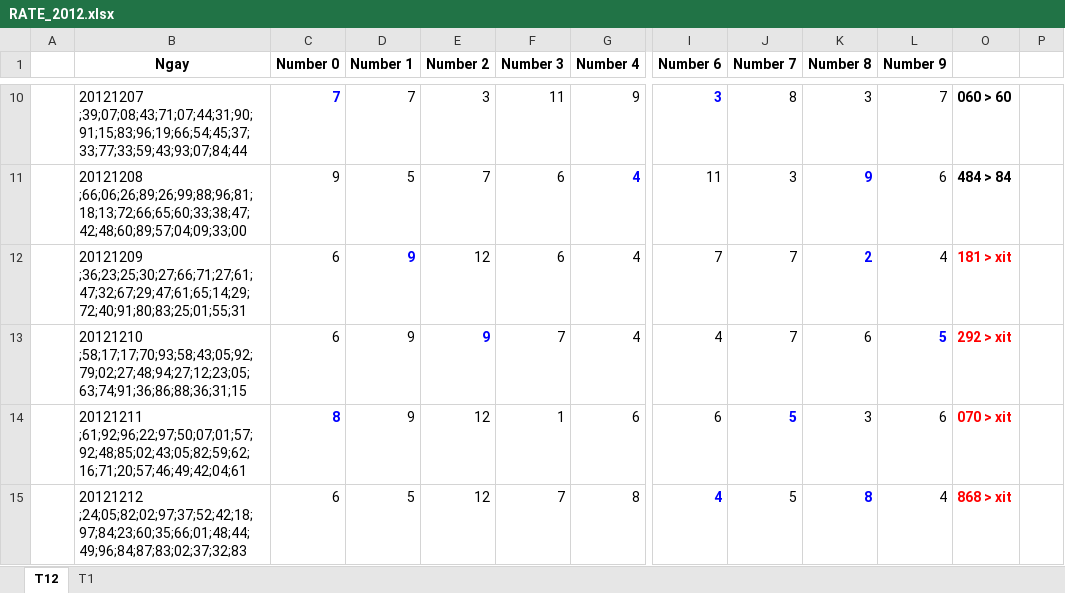
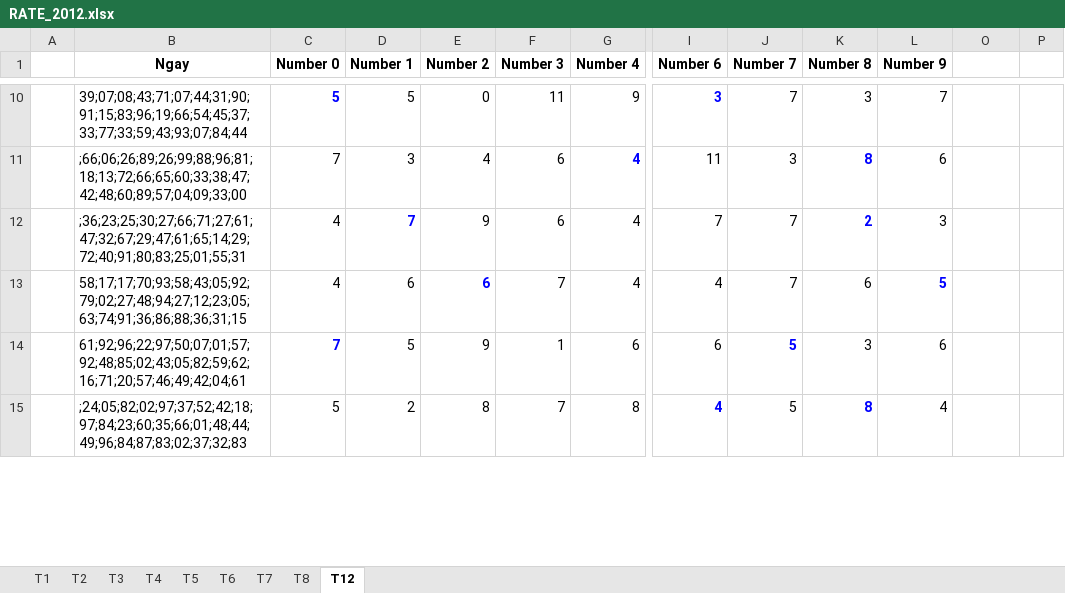
Before and after one commit to nampq/science, an Excel workbook: MakeMoney/Thong_Ke/xls/RATE_2012.xlsx, sheet T12, drawn as a sheet; only a part is shown, gaps mark what is left out; values as stored, in another font and other column widths than the file's, no borders; the diff covers the shown part only; the diff names each change by its address in the sheet, - before the commit and + after, or states it on an @@ line.

```diff
--- a/MakeMoney/Thong_Ke/xls/RATE_2012.xlsx (sheet T12)
+++ b/MakeMoney/Thong_Ke/xls/RATE_2012.xlsx (sheet T12)
+sheet tab: T2
+sheet tab: T3
+sheet tab: T4
+sheet tab: T5
+sheet tab: T6
+sheet tab: T7
+sheet tab: T8
@@ sheet tab order changed: T1 | T2 | T3 | T4 | T5 | T6 | T7 | T8 | T12 @@
-B10 (Ngay): 20121207 ;39;07;08;43;71;07;44;31;90;91;15;83;96;19;66;54;45;37;33;77;33;59;43;93;07;84;44
+B10 (Ngay): 39;07;08;43;71;07;44;31;90;91;15;83;96;19;66;54;45;37;33;77;33;59;43;93;07;84;44
-C10 (Number 0): 7
+C10 (Number 0): 5
-D10 (Number 1): 7
+D10 (Number 1): 5
-E10 (Number 2): 3
+E10 (Number 2): 0
-J10 (Number 7): 8
+J10 (Number 7): 7
-O10: 060 > 60
+O10: (empty)
-B11 (Ngay): 20121208 ;66;06;26;89;26;99;88;96;81;18;13;72;66;65;60;33;38;47;42;48;60;89;57;04;09;33;00
+B11 (Ngay): ;66;06;26;89;26;99;88;96;81;18;13;72;66;65;60;33;38;47;42;48;60;89;57;04;09;33;00
-C11 (Number 0): 9
+C11 (Number 0): 7
-D11 (Number 1): 5
+D11 (Number 1): 3
-E11 (Number 2): 7
+E11 (Number 2): 4
-K11 (Number 8): 9
+K11 (Number 8): 8
-O11: 484 > 84
+O11: (empty)
-B12 (Ngay): 20121209 ;36;23;25;30;27;66;71;27;61;47;32;67;29;47;61;65;14;29;72;40;91;80;83;25;01;55;31
+B12 (Ngay): ;36;23;25;30;27;66;71;27;61;47;32;67;29;47;61;65;14;29;72;40;91;80;83;25;01;55;31
-C12:C13 (Number 0): 6
+C12:C13 (Number 0): 4
-D12 (Number 1): 9
+D12 (Number 1): 7
-E12 (Number 2): 12
+E12 (Number 2): 9
-L12 (Number 9): 4
+L12 (Number 9): 3
-O12: 181 > xit
+O12: (empty)
-B13 (Ngay): 20121210 ;58;17;17;70;93;58;43;05;92;79;02;27;48;94;27;12;23;05;63;74;91;36;86;88;36;31;15
+B13 (Ngay): 58;17;17;70;93;58;43;05;92;79;02;27;48;94;27;12;23;05;63;74;91;36;86;88;36;31;15
-D13 (Number 1): 9
+D13 (Number 1): 6
-E13 (Number 2): 9
+E13 (Number 2): 6
-O13: 292 > xit
+O13: (empty)
-B14 (Ngay): 20121211 ;61;92;96;22;97;50;07;01;57;92;48;85;02;43;05;82;59;62;16;71;20;57;46;49;42;04;61
+B14 (Ngay): 61;92;96;22;97;50;07;01;57;92;48;85;02;43;05;82;59;62;16;71;20;57;46;49;42;04;61
-C14 (Number 0): 8
+C14 (Number 0): 7
-D14 (Number 1): 9
+D14 (Number 1): 5
-E14 (Number 2): 12
+E14 (Number 2): 9
-O14: 070 > xit
+O14: (empty)
-B15 (Ngay): 20121212 ;24;05;82;02;97;37;52;42;18;97;84;23;60;35;66;01;48;44;49;96;84;87;83;02;37;32;83
+B15 (Ngay): ;24;05;82;02;97;37;52;42;18;97;84;23;60;35;66;01;48;44;49;96;84;87;83;02;37;32;83
-C15 (Number 0): 6
+C15 (Number 0): 5
-D15 (Number 1): 5
+D15 (Number 1): 2
-E15 (Number 2): 12
+E15 (Number 2): 8
-O15: 868 > xit
+O15: (empty)
```
Also changed, not shown: 150 edited cells elsewhere in this sheet, sheet T1, formulas that keep their value, hidden cells.
